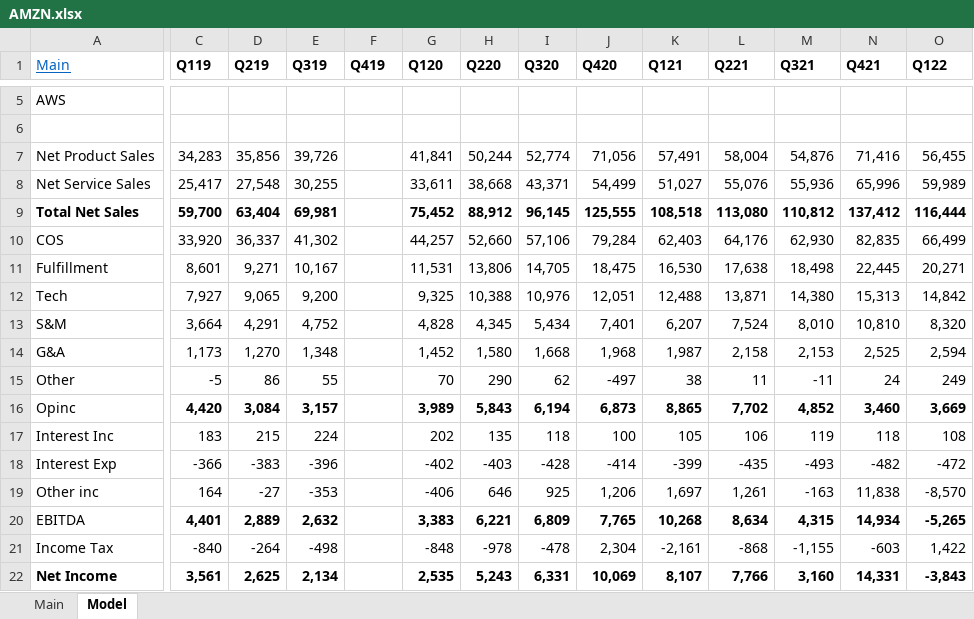
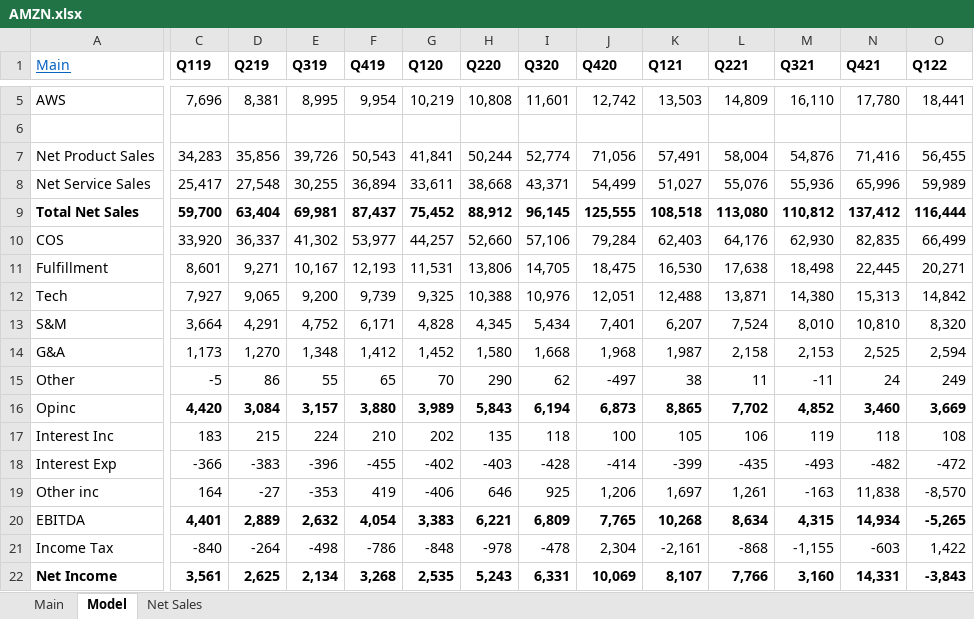
Before and after one commit to simonburghardt1/models, an Excel workbook: E-Com/AMZN.xlsx, sheet Model, drawn as a sheet; only a part is shown, gaps mark what is left out; values as stored, in another font and other column widths than the file's, no borders; the diff covers the shown part only; the diff names each change by its address in the sheet, - before the commit and + after, or states it on an @@ line.

```diff
--- a/E-Com/AMZN.xlsx (sheet Model)
+++ b/E-Com/AMZN.xlsx (sheet Model)
+sheet tab: Net Sales
-C5 (Q119): (empty)
+C5 (Q119): 7,696
-D5 (Q219): (empty)
+D5 (Q219): 8,381
-E5 (Q319): (empty)
+E5 (Q319): 8,995
-F5 (Q419): (empty)
+F5 (Q419): 9,954
-G5 (Q120): (empty)
+G5 (Q120): 10,219
-H5 (Q220): (empty)
+H5 (Q220): 10,808
-I5 (Q320): (empty)
+I5 (Q320): 11,601
-J5 (Q420): (empty)
+J5 (Q420): 12,742
-K5 (Q121): (empty)
+K5 (Q121): 13,503
-L5 (Q221): (empty)
+L5 (Q221): 14,809
-M5 (Q321): (empty)
+M5 (Q321): 16,110
-N5 (Q421): (empty)
+N5 (Q421): 17,780
-O5 (Q122): (empty)
+O5 (Q122): 18,441
-F7 (Q419): (empty)
+F7 (Q419): 50,543
-F8 (Q419): (empty)
+F8 (Q419): 36,894
-F9 (Q419): (empty)
+F9 (Q419): 87,437
-F10 (Q419): (empty)
+F10 (Q419): 53,977
-F11 (Q419): (empty)
+F11 (Q419): 12,193
-F12 (Q419): (empty)
+F12 (Q419): 9,739
-F13 (Q419): (empty)
+F13 (Q419): 6,171
-F14 (Q419): (empty)
+F14 (Q419): 1,412
-F15 (Q419): (empty)
+F15 (Q419): 65
-F16 (Q419): (empty)
+F16 (Q419): 3,880
-F17 (Q419): (empty)
+F17 (Q419): 210
-F18 (Q419): (empty)
+F18 (Q419): -455
-F19 (Q419): (empty)
+F19 (Q419): 419
-F20 (Q419): (empty)
+F20 (Q419): 4,054
-F21 (Q419): (empty)
+F21 (Q419): -786
-F22 (Q419): (empty)
+F22 (Q419): 3,268
```
Also changed, not shown: 19 added rows, 1 removed row, 241 edited cells and cell formats elsewhere in this sheet, sheet Main.
